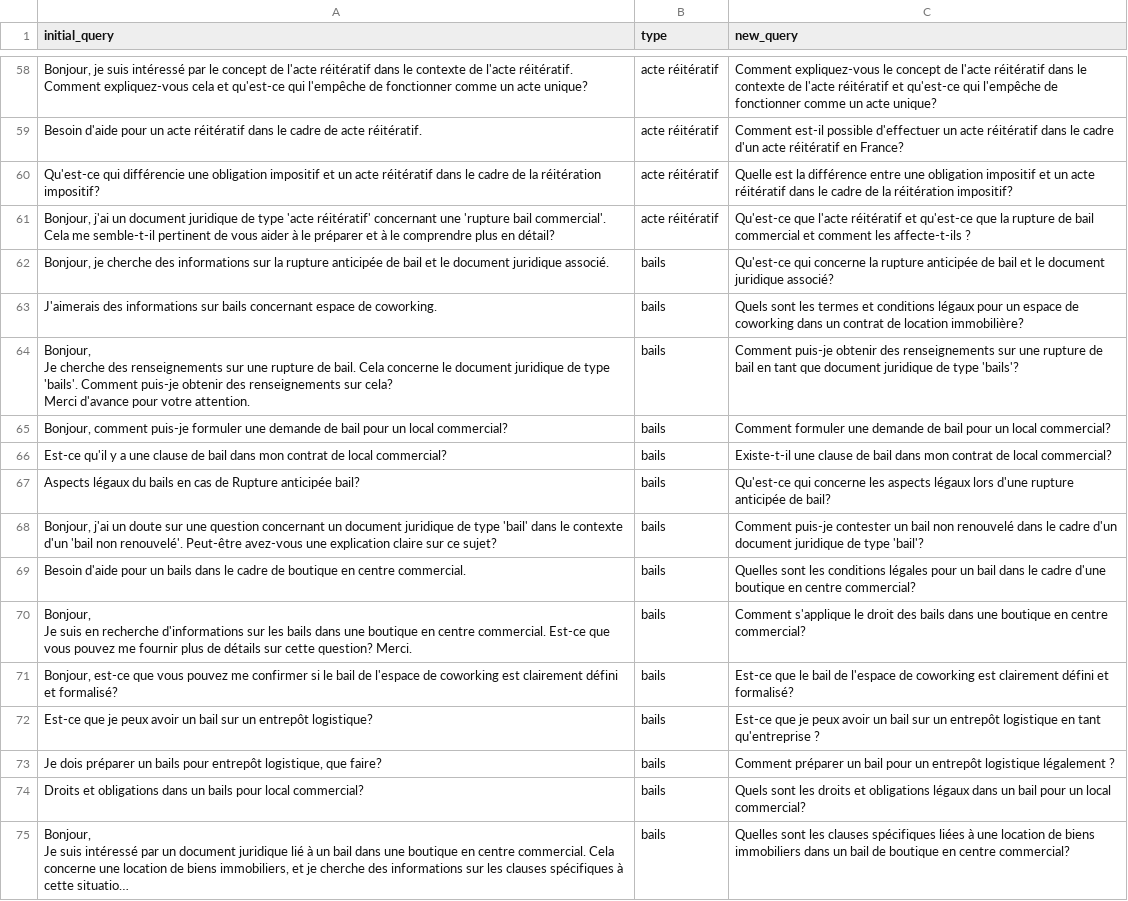
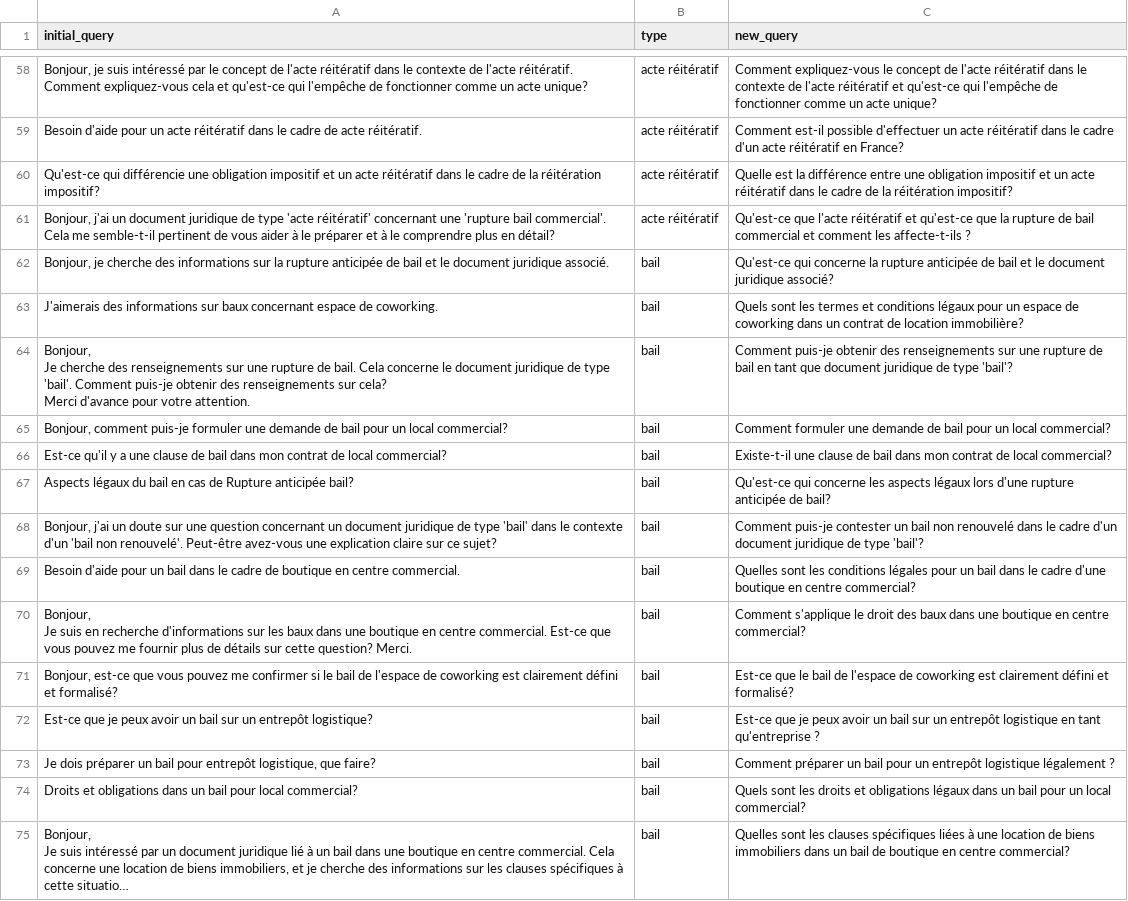
Before and after one commit to Mathixx/JuridixAssistant, a CSV file: SLM_Dev/ft_T5/test_dataset.csv (was ft_T5/test_dataset.csv), drawn as a sheet; only a part is shown, gaps mark what is left out; long unchanged cells end in …; the diff covers the shown part only; the diff names each change by its address in the sheet, - before the commit and + after, or states it on an @@ line.

```diff
--- a/ft_T5/test_dataset.csv
+++ b/SLM_Dev/ft_T5/test_dataset.csv
-B62:B75 (type): bails
+B62:B75 (type): bail
-A63 (initial_query): …informations sur bails concernant espace…
+A63 (initial_query): …informations sur baux concernant espace…
-A64 (initial_query): …de type 'bails'. Comment puis-je…
+A64 (initial_query): …de type 'bail'. Comment puis-je…
-C64 (new_query): …de type 'bails'?
+C64 (new_query): …de type 'bail'?
-A67 (initial_query): …légaux du bails en cas…
+A67 (initial_query): …légaux du bail en cas…
-A69 (initial_query): …pour un bails dans le…
+A69 (initial_query): …pour un bail dans le…
-A70 (initial_query): …sur les bails dans une…
+A70 (initial_query): …sur les baux dans une…
-C70 (new_query): …droit des bails dans une…
+C70 (new_query): …droit des baux dans une…
-A73 (initial_query): …préparer un bails pour entrepôt…
+A73 (initial_query): …préparer un bail pour entrepôt…
-A74 (initial_query): …dans un bails pour local…
+A74 (initial_query): …dans un bail pour local…
```
Also changed, not shown: 74 edited cells elsewhere in this file, SLM_Dev/ft_T5/val_dataset.csv, 46 other files.
